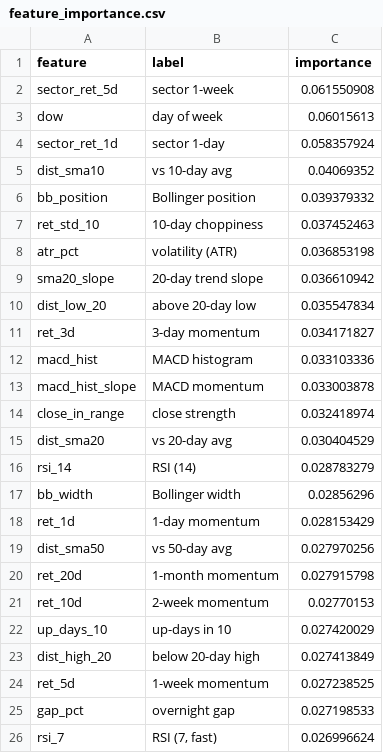
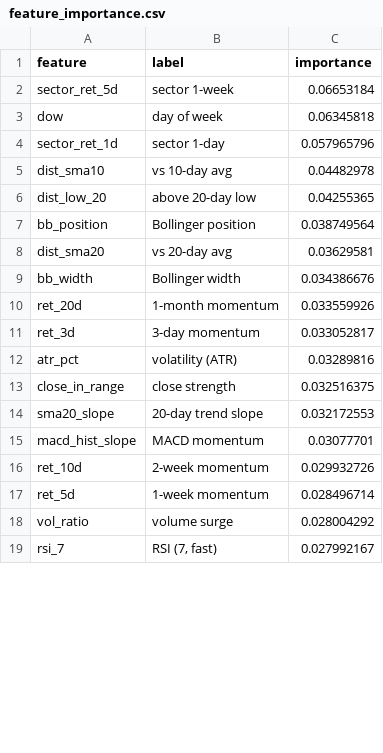
Before and after one commit to AadithS13/MyStockScanner, a CSV file: data/feature_importance.csv, drawn as a sheet; only a part is shown; the diff covers the shown part only.

```diff
--- a/data/feature_importance.csv
+++ b/data/feature_importance.csv
@@ -1,26 +1,19 @@
 feature,label,importance
-sector_ret_5d,sector 1-week,0.061550908
-dow,day of week,0.06015613
-sector_ret_1d,sector 1-day,0.058357924
-dist_sma10,vs 10-day avg,0.04069352
-bb_position,Bollinger position,0.039379332
-ret_std_10,10-day choppiness,0.037452463
-atr_pct,volatility (ATR),0.036853198
-sma20_slope,20-day trend slope,0.036610942
-dist_low_20,above 20-day low,0.035547834
-ret_3d,3-day momentum,0.034171827
-macd_hist,MACD histogram,0.033103336
-macd_hist_slope,MACD momentum,0.033003878
-close_in_range,close strength,0.032418974
-dist_sma20,vs 20-day avg,0.030404529
-rsi_14,RSI (14),0.028783279
-bb_width,Bollinger width,0.02856296
-ret_1d,1-day momentum,0.028153429
-dist_sma50,vs 50-day avg,0.027970256
-ret_20d,1-month momentum,0.027915798
-ret_10d,2-week momentum,0.02770153
-up_days_10,up-days in 10,0.027420029
-dist_high_20,below 20-day high,0.027413849
-ret_5d,1-week momentum,0.027238525
-gap_pct,overnight gap,0.027198533
-rsi_7,"RSI (7, fast)",0.026996624
+sector_ret_5d,sector 1-week,0.06653184
+dow,day of week,0.06345818
+sector_ret_1d,sector 1-day,0.057965796
+dist_sma10,vs 10-day avg,0.04482978
+dist_low_20,above 20-day low,0.04255365
+bb_position,Bollinger position,0.038749564
+dist_sma20,vs 20-day avg,0.03629581
+bb_width,Bollinger width,0.034386676
+ret_20d,1-month momentum,0.033559926
+ret_3d,3-day momentum,0.033052817
+atr_pct,volatility (ATR),0.03289816
+close_in_range,close strength,0.032516375
+sma20_slope,20-day trend slope,0.032172553
+macd_hist_slope,MACD momentum,0.03077701
+ret_10d,2-week momentum,0.029932726
+ret_5d,1-week momentum,0.028496714
+vol_ratio,volume surge,0.028004292
+rsi_7,"RSI (7, fast)",0.027992167
```
Also changed, not shown: 9 added rows, 2 removed rows and 3 edited cells elsewhere in this file, data/predictions.csv, 4 other files.
